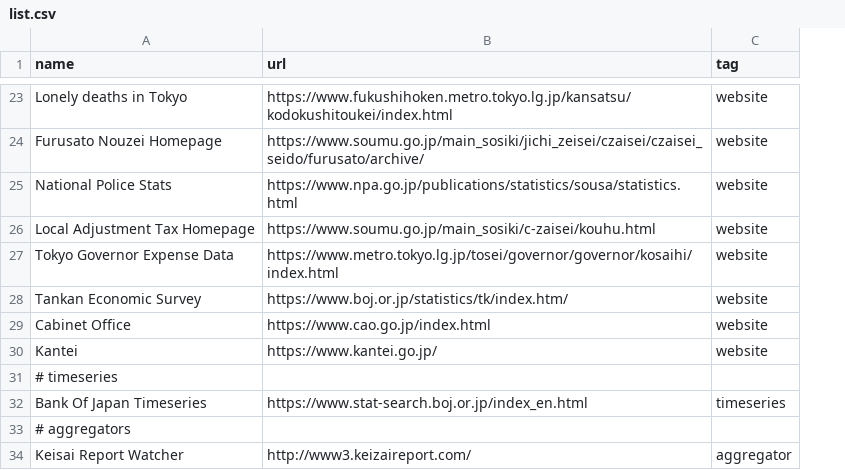
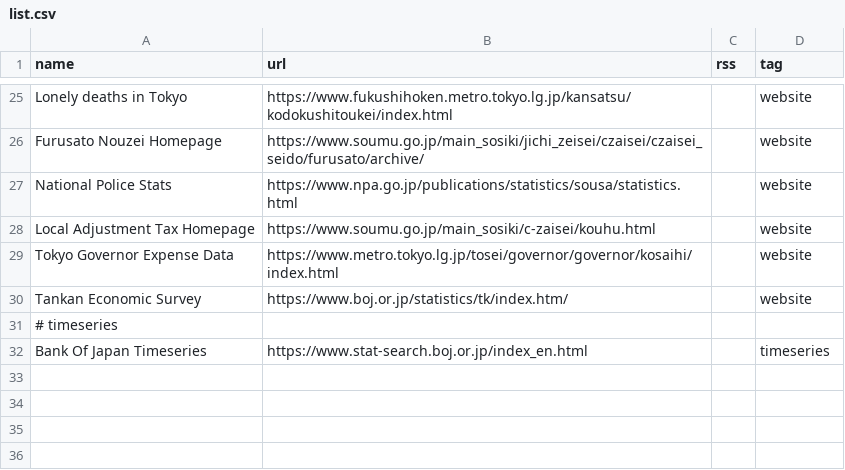
Before and after one commit to passaglia/japanfeed, a CSV file: list.csv, drawn as a sheet; only a part is shown, gaps mark what is left out; removed rows and columns are numbered as before the commit, all else as after; the diff covers the shown part only; the diff names each change by its address in the sheet, - before the commit and + after, or states it on an @@ line.

```diff
--- a/list.csv
+++ b/list.csv
+column C (rss), empty
-row 29: Cabinet Office | https://www.cao.go.jp/index.html | website
-row 30: Kantei | https://www.kantei.go.jp/ | website
-row 33: # aggregators
@@ row 34 moved to row 19: Keisai Report Watcher @@
```
Also changed, not shown: 7 added rows, 6 removed rows and 3 edited cells elsewhere in this file, 45 other files.
